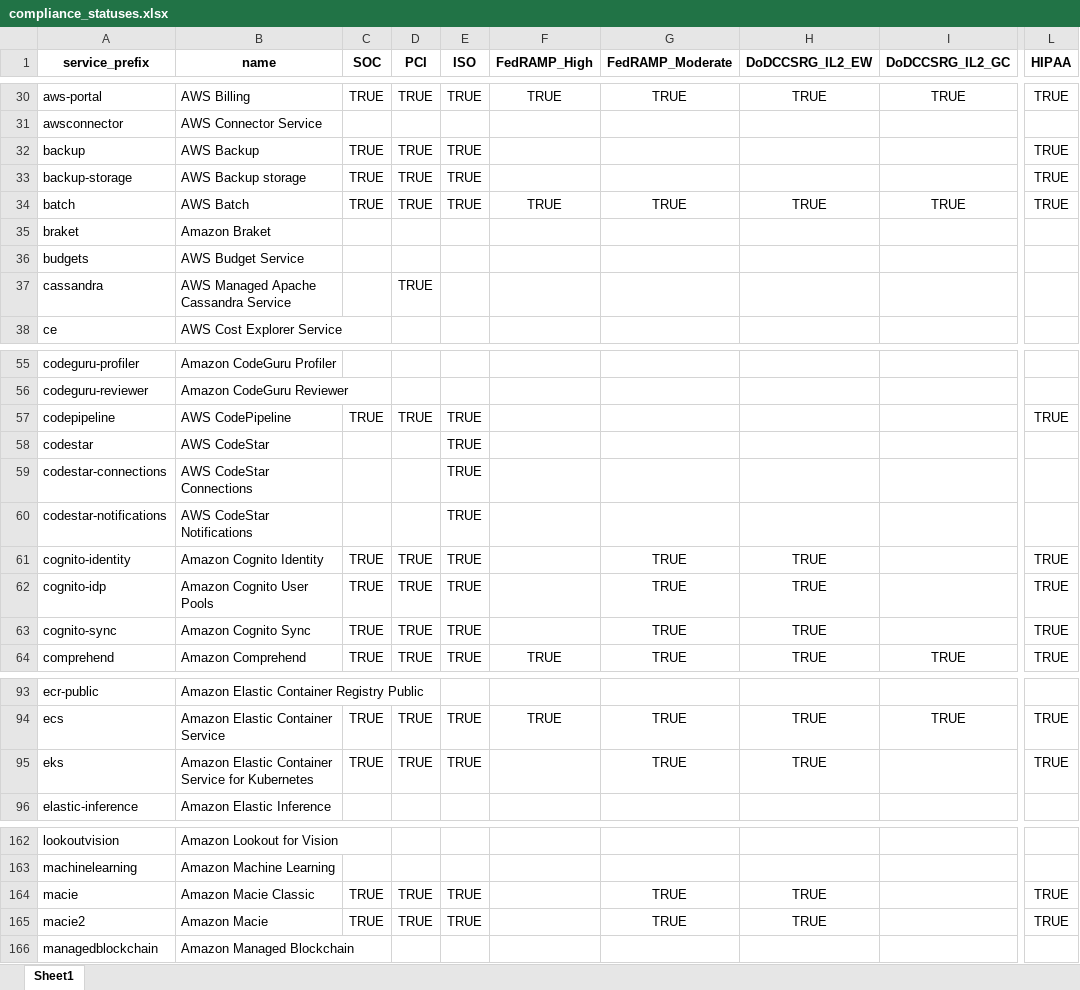
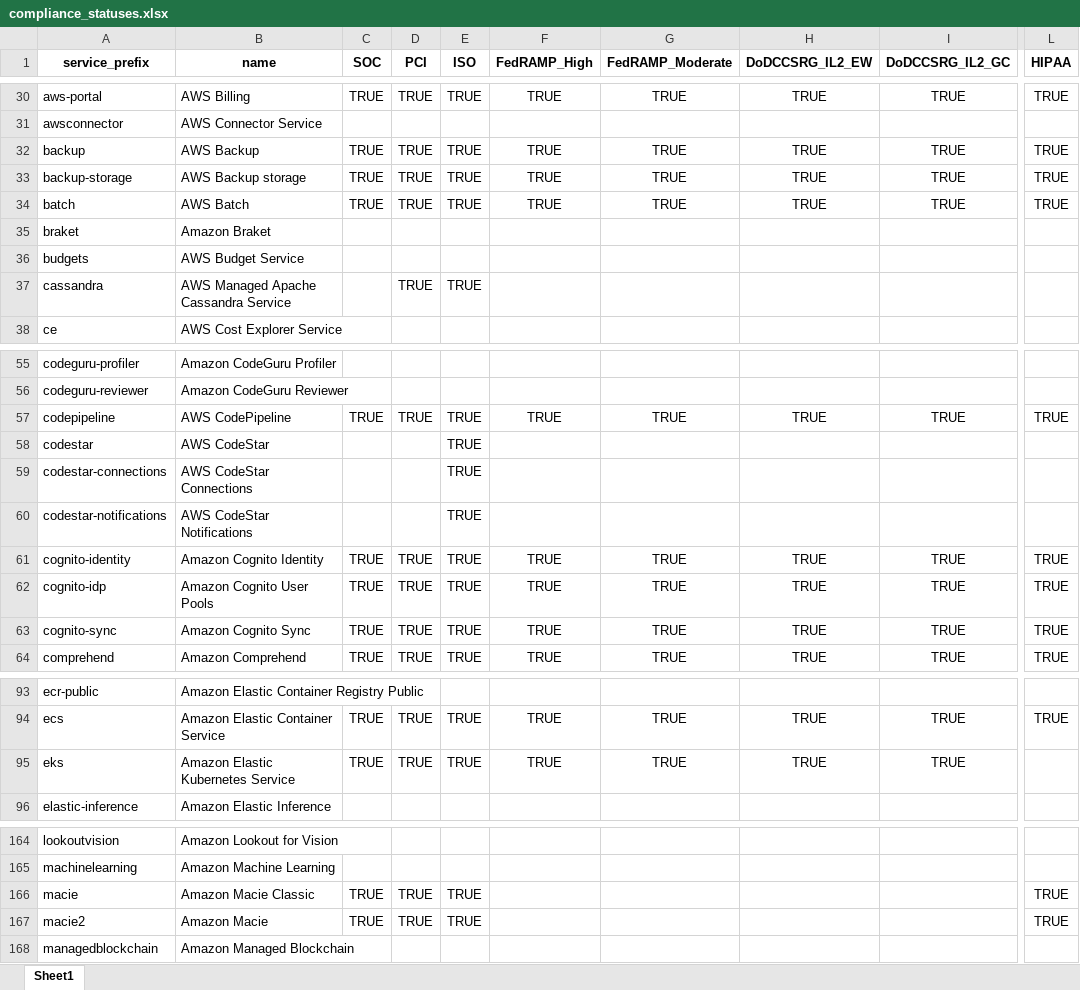
Before and after one commit to salesforce/aws-allowlister, an Excel workbook: aws_allowlister/data/compliance_statuses.xlsx, sheet Sheet1, drawn as a sheet; only a part is shown, gaps mark what is left out; values as stored, in another font and other column widths than the file's, no borders; addresses are those after the commit; the diff covers the shown part only; the diff names each change by its address in the sheet, - before the commit and + after, or states it on an @@ line.

```diff
--- a/aws_allowlister/data/compliance_statuses.xlsx (sheet Sheet1)
+++ b/aws_allowlister/data/compliance_statuses.xlsx (sheet Sheet1)
-F32:F33 (FedRAMP_High): (empty)
+F32:F33 (FedRAMP_High): TRUE
-G32:G33 (FedRAMP_Moderate): (empty)
+G32:G33 (FedRAMP_Moderate): TRUE
-H32:H33 (DoDCCSRG_IL2_EW): (empty)
+H32:H33 (DoDCCSRG_IL2_EW): TRUE
-I32:I33 (DoDCCSRG_IL2_GC): (empty)
+I32:I33 (DoDCCSRG_IL2_GC): TRUE
-E37 (ISO): (empty)
+E37 (ISO): TRUE
-F57 (FedRAMP_High): (empty)
+F57 (FedRAMP_High): TRUE
-G57 (FedRAMP_Moderate): (empty)
+G57 (FedRAMP_Moderate): TRUE
-H57 (DoDCCSRG_IL2_EW): (empty)
+H57 (DoDCCSRG_IL2_EW): TRUE
-I57 (DoDCCSRG_IL2_GC): (empty)
+I57 (DoDCCSRG_IL2_GC): TRUE
-F61:F63 (FedRAMP_High): (empty)
+F61:F63 (FedRAMP_High): TRUE
-I61:I63 (DoDCCSRG_IL2_GC): (empty)
+I61:I63 (DoDCCSRG_IL2_GC): TRUE
-B95 (name): Amazon Elastic Container Service for Kubernetes
+B95 (name): Amazon Elastic Kubernetes Service
-F95 (FedRAMP_High): (empty)
+F95 (FedRAMP_High): TRUE
-I95 (DoDCCSRG_IL2_GC): (empty)
+I95 (DoDCCSRG_IL2_GC): TRUE
-L95 (HIPAA): TRUE
+L95 (HIPAA): (empty)
-G166:G167 (FedRAMP_Moderate): TRUE
+G166:G167 (FedRAMP_Moderate): (empty)
-H166:H167 (DoDCCSRG_IL2_EW): TRUE
+H166:H167 (DoDCCSRG_IL2_EW): (empty)
```
Also changed, not shown: 3 added rows, 1 removed row and 17 edited cells elsewhere in this sheet, 1 other file.
